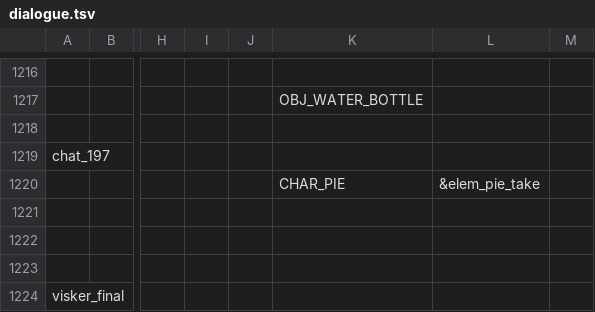
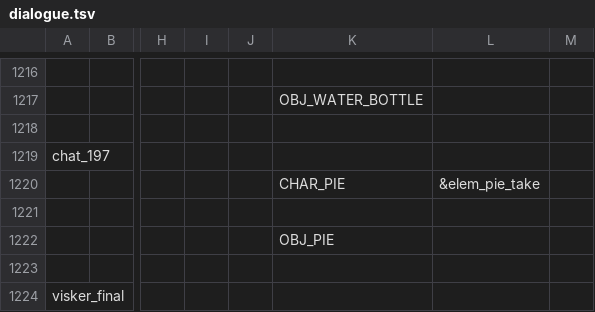
Before and after one commit to EHowardHill/GlassEyes, a TSV file: dialogue.tsv, drawn as a sheet; only a part is shown, gaps mark what is left out; the diff names each change by its address in the sheet, - before the commit and + after, or states it on an @@ line.

```diff
--- a/dialogue.tsv
+++ b/dialogue.tsv
-K1222: (empty)
+K1222: OBJ_PIE
```
Also changed, not shown: 22 other files.
